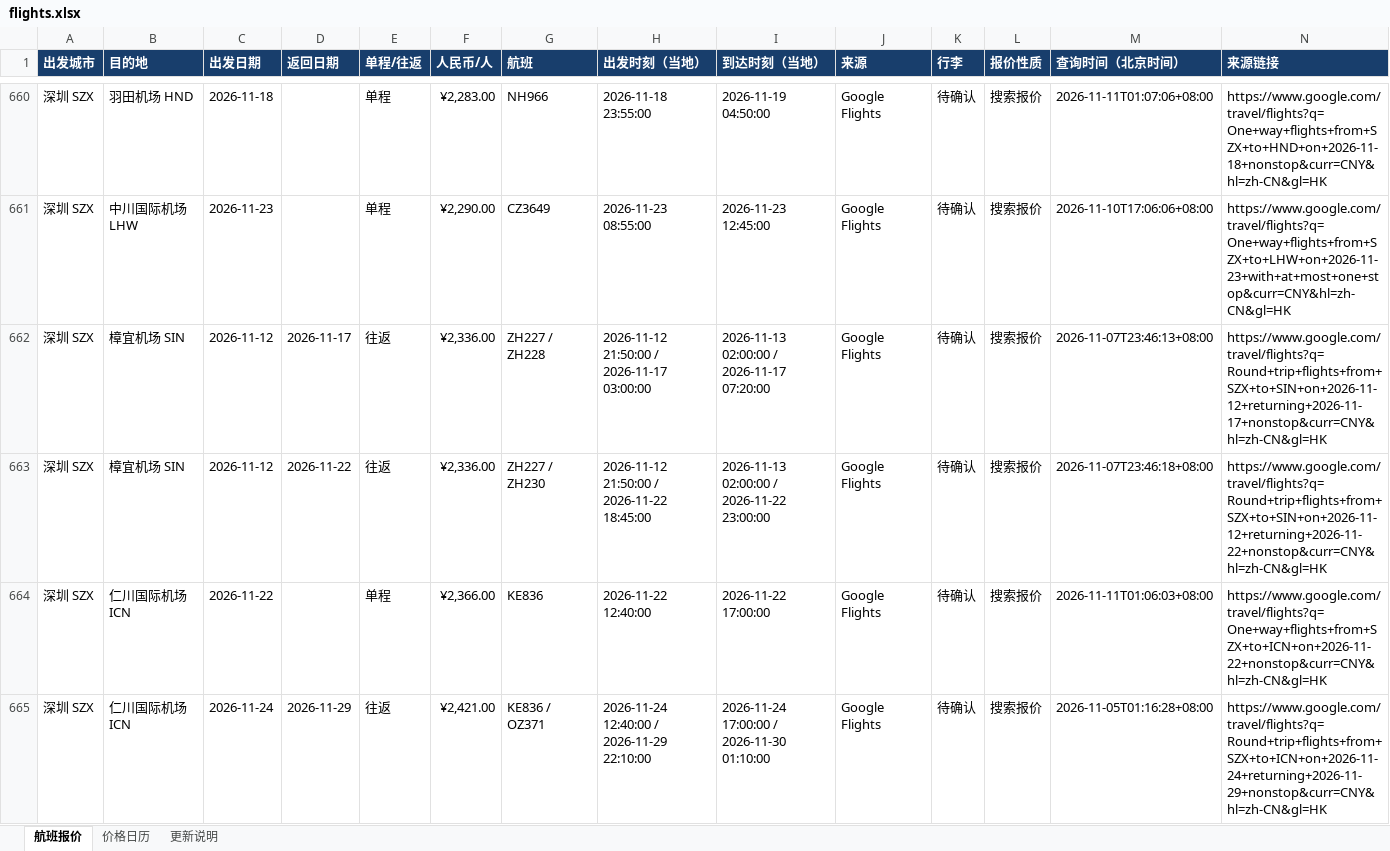
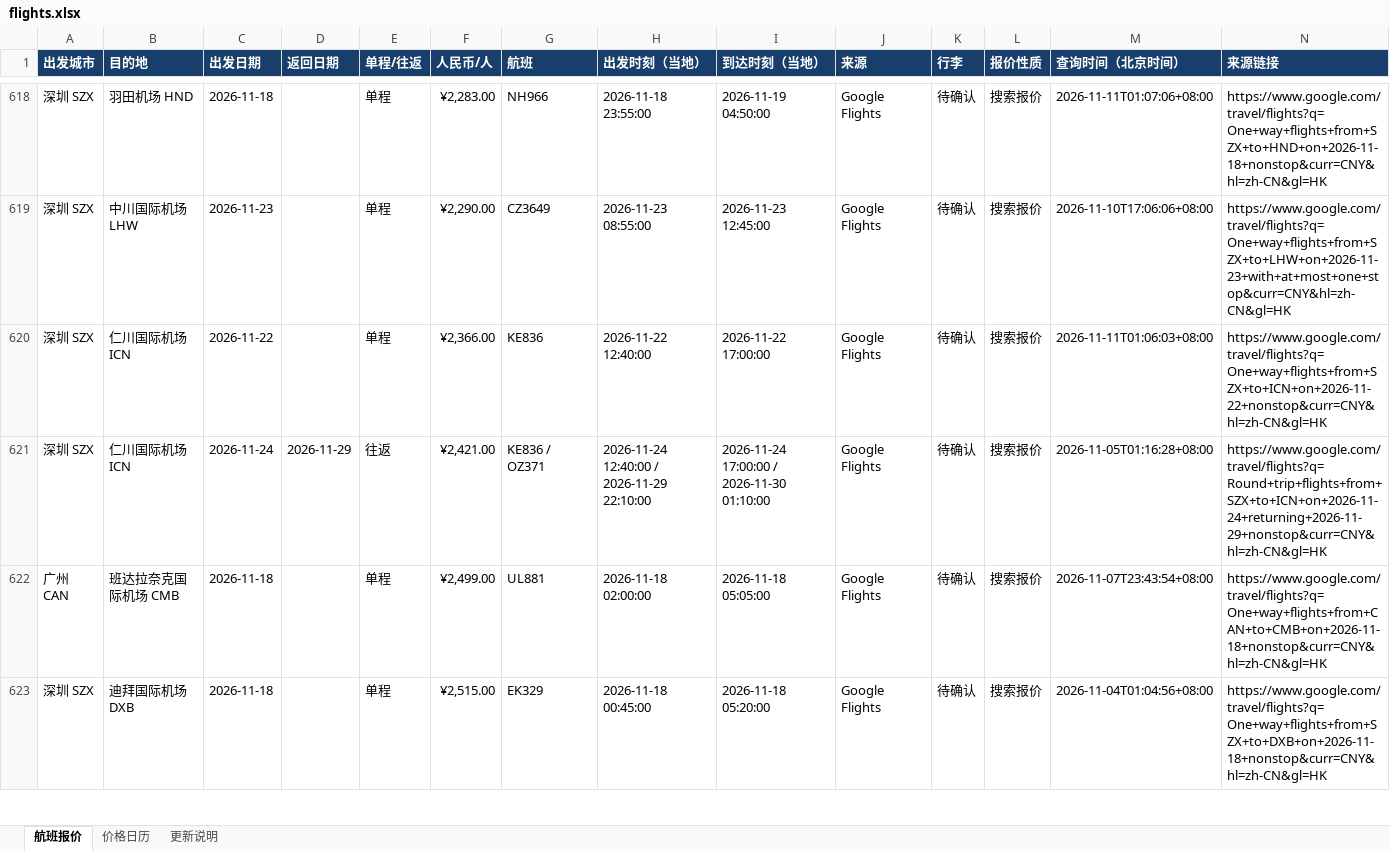
Before and after one commit to alfredzhenyu/flight-fares, an Excel workbook: flights.xlsx, sheet 航班报价, drawn as a sheet; only a part is shown, gaps mark what is left out; the shorter side is filled out with more unchanged rows; values as stored, in another font and other column widths than the file's, no borders; table styles not drawn; rows hold the shown columns only; the diff covers the shown part only; the diff names each change by its address in the sheet, - before the commit and + after, or states it on an @@ line.

```diff
--- a/flights.xlsx (sheet 航班报价)
+++ b/flights.xlsx (sheet 航班报价)
-row 662: 深圳 SZX | 樟宜机场 SIN | 2026-11-12 | 2026-11-17 | 往返 | ¥2,336.00 | ZH227 / ZH228 | 2026-11-12 21:50:00 / 2026-11-17 03:00:00 | 2026-11-13 02:00:00 / 2026-11-17 07:20:00 | Google Flights | 待确认 | 搜索报价 | 2026-11-07T23:46:13+08:00 | https://www.google.com/travel/flights?q=Round+trip+flights+from+SZX+to+SIN+on+2026-11-12+returning+2026-11-17+nonstop&curr=CNY&hl=zh-CN&gl=HK
-row 663: 深圳 SZX | 樟宜机场 SIN | 2026-11-12 | 2026-11-22 | 往返 | ¥2,336.00 | ZH227 / ZH230 | 2026-11-12 21:50:00 / 2026-11-22 18:45:00 | 2026-11-13 02:00:00 / 2026-11-22 23:00:00 | Google Flights | 待确认 | 搜索报价 | 2026-11-07T23:46:18+08:00 | https://www.google.com/travel/flights?q=Round+trip+flights+from+SZX+to+SIN+on+2026-11-12+returning+2026-11-22+nonstop&curr=CNY&hl=zh-CN&gl=HK
```
Also changed, not shown: 62 removed rows elsewhere in this sheet, sheet 价格日历, sheet 更新说明, 1 other file.
